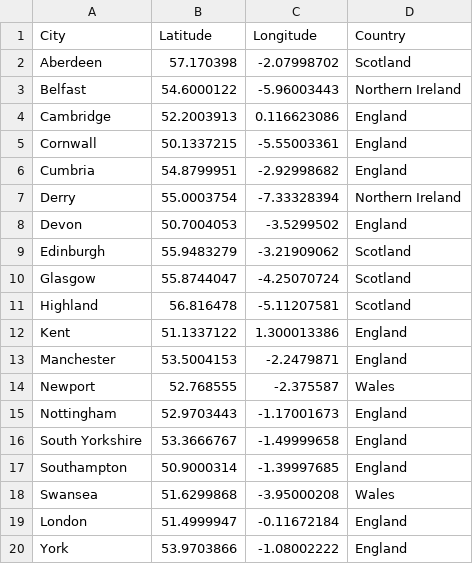
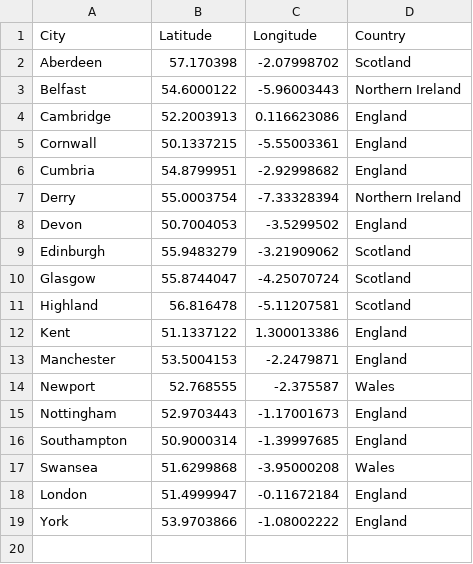
Before and after one commit to jubrilsunmola16/Uk-map-data, a CSV file: Uk_cities.csv, drawn as a sheet; the diff names each change by its address in the sheet, - before the commit and + after, or states it on an @@ line.

Commit message:
Add files via upload

```diff
--- a/Uk_cities.csv
+++ b/Uk_cities.csv
-row 16: South Yorkshire | 53.3666767 | -1.49999658 | England
```
